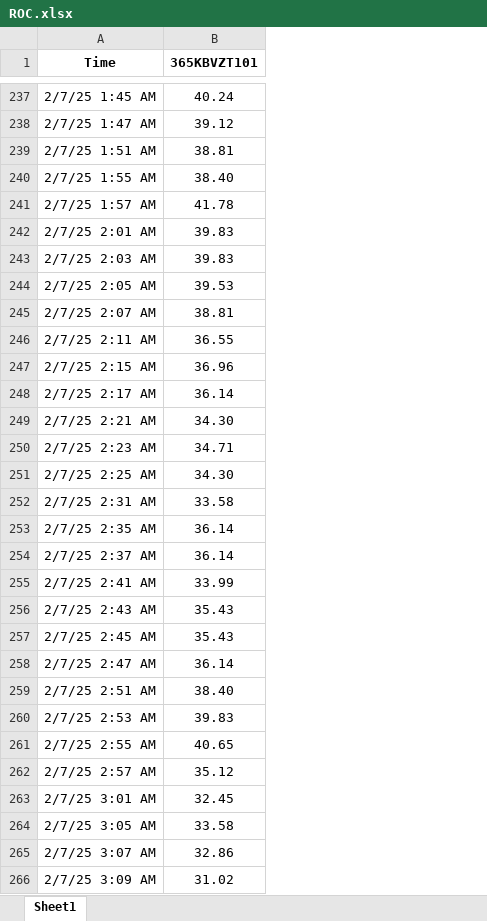
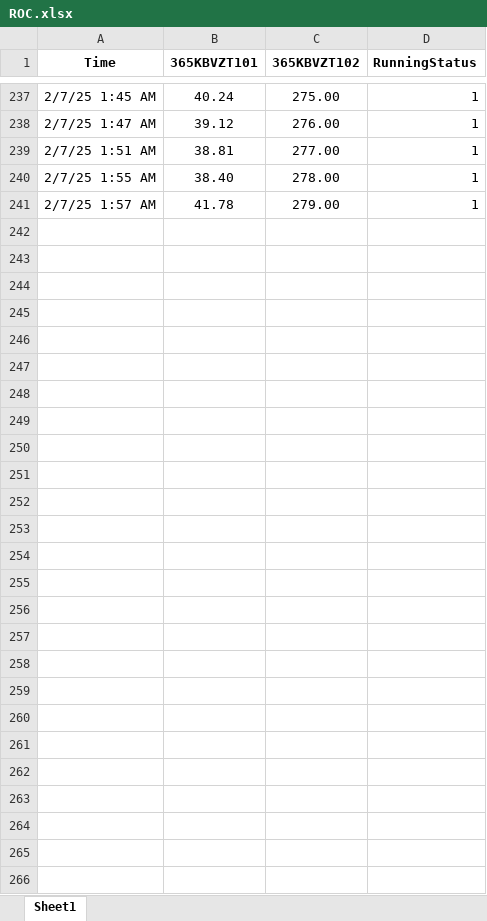
Before and after one commit to vipulhoneywell/PistonRodDisplacement, an Excel workbook: ROC.xlsx, sheet Sheet1, drawn as a sheet; only a part is shown, gaps mark what is left out; values as stored, in another font and other column widths than the file's, no borders; removed rows and columns are numbered as before the commit, all else as after; the diff names each change by its address in the sheet, - before the commit and + after, or states it on an @@ line.

```diff
--- a/ROC.xlsx (sheet Sheet1)
+++ b/ROC.xlsx (sheet Sheet1)
+column C (365KBVZT102), rows 237-241: 275.00 | 276.00 | 277.00 | 278.00 | 279.00
+column D (RunningStatus), rows 237-241: all 1
-row 242: 2/7/25 2:01 AM | 39.83
-row 243: 2/7/25 2:03 AM | 39.83
-row 244: 2/7/25 2:05 AM | 39.53
-row 245: 2/7/25 2:07 AM | 38.81
-row 246: 2/7/25 2:11 AM | 36.55
-row 247: 2/7/25 2:15 AM | 36.96
-row 248: 2/7/25 2:17 AM | 36.14
-row 249: 2/7/25 2:21 AM | 34.30
-row 250: 2/7/25 2:23 AM | 34.71
-row 251: 2/7/25 2:25 AM | 34.30
-row 252: 2/7/25 2:31 AM | 33.58
-row 253: 2/7/25 2:35 AM | 36.14
-row 254: 2/7/25 2:37 AM | 36.14
-row 255: 2/7/25 2:41 AM | 33.99
-row 256: 2/7/25 2:43 AM | 35.43
-row 257: 2/7/25 2:45 AM | 35.43
-row 258: 2/7/25 2:47 AM | 36.14
-row 259: 2/7/25 2:51 AM | 38.40
-row 260: 2/7/25 2:53 AM | 39.83
-row 261: 2/7/25 2:55 AM | 40.65
-row 262: 2/7/25 2:57 AM | 35.12
-row 263: 2/7/25 3:01 AM | 32.45
-row 264: 2/7/25 3:05 AM | 33.58
-row 265: 2/7/25 3:07 AM | 32.86
-row 266: 2/7/25 3:09 AM | 31.02
```
Also changed, not shown: 10 other files.
